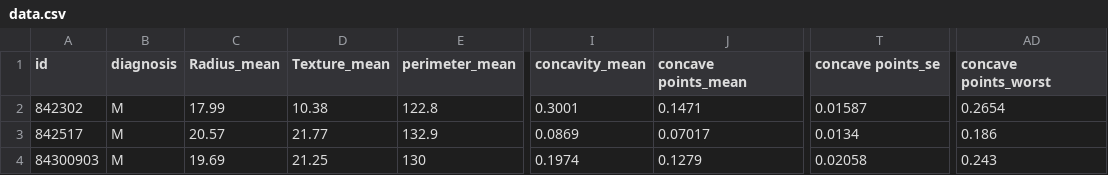
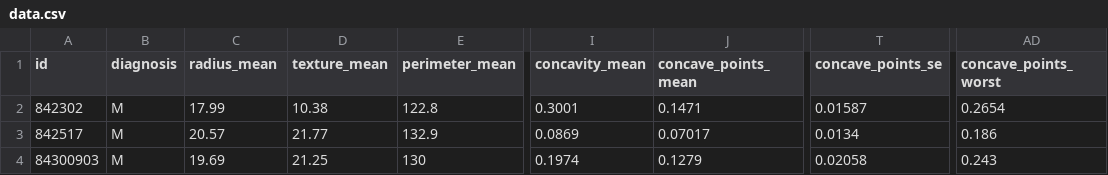
Before and after one commit to lasantha13/breast_ca, a CSV file: notebook/data/data.csv, drawn as a sheet; only a part is shown, gaps mark what is left out; the diff names each change by its address in the sheet, - before the commit and + after, or states it on an @@ line.

```diff
--- a/notebook/data/data.csv
+++ b/notebook/data/data.csv
-C1: Radius_mean
+C1: radius_mean
-D1: Texture_mean
+D1: texture_mean
-J1: concave points_mean
+J1: concave_points_mean
-T1: concave points_se
+T1: concave_points_se
-AD1: concave points_worst
+AD1: concave_points_worst
```
Also changed, not shown: 15 other files.
